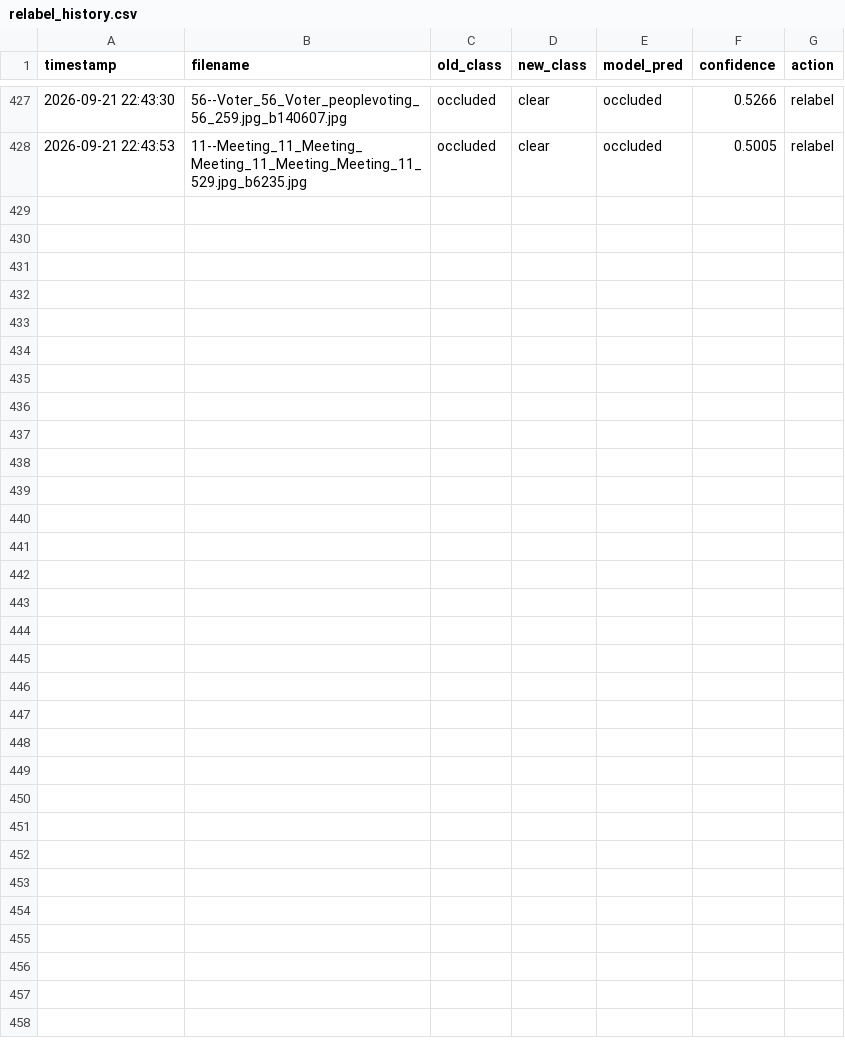
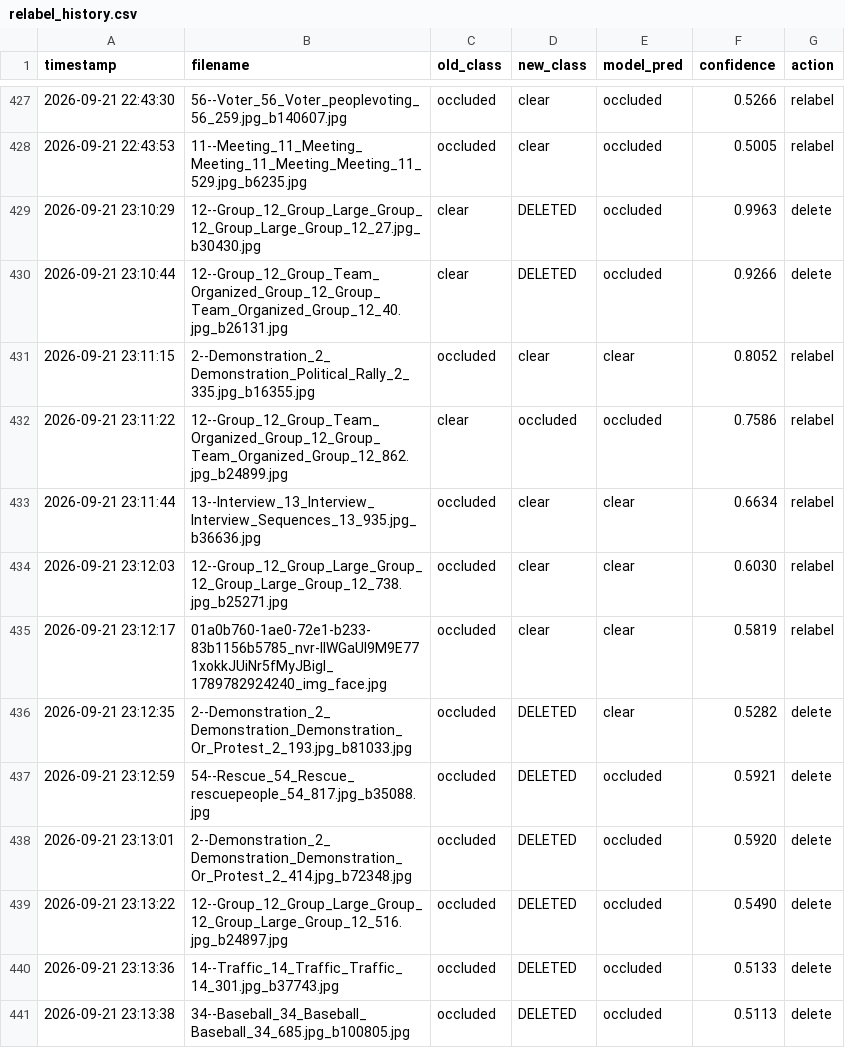
Before and after one commit to nhathung2006/face_occlusion_mobilenetv2.35, a CSV file: outputs/relabel_history.csv, drawn as a sheet; only a part is shown, gaps mark what is left out.

```diff
--- a/outputs/relabel_history.csv
+++ b/outputs/relabel_history.csv
@@ -428 +428,14 @@ timestamp,filename,old_class,new_class,model_pred,confidence,action
 2026-09-21 22:43:53,11--Meeting_11_Meeting_Meeting_11_Meeting_Meeting_11_529.jpg_b6235.jpg,occluded,clear,occluded,0.5005,relabel
+2026-09-21 23:10:29,12--Group_12_Group_Large_Group_12_Group_Large_Group_12_27.jpg_b30430.jpg,clear,DELETED,occluded,0.9963,delete
+2026-09-21 23:10:44,12--Group_12_Group_Team_Organized_Group_12_Group_Team_Organized_Group_12_40.jpg_b26131.jpg,clear,DELETED,occluded,0.9266,delete
+2026-09-21 23:11:15,2--Demonstration_2_Demonstration_Political_Rally_2_335.jpg_b16355.jpg,occluded,clear,clear,0.8052,relabel
+2026-09-21 23:11:22,12--Group_12_Group_Team_Organized_Group_12_Group_Team_Organized_Group_12_862.jpg_b24899.jpg,clear,occluded,occluded,0.7586,relabel
+2026-09-21 23:11:44,13--Interview_13_Interview_Interview_Sequences_13_935.jpg_b36636.jpg,occluded,clear,clear,0.6634,relabel
+2026-09-21 23:12:03,12--Group_12_Group_Large_Group_12_Group_Large_Group_12_738.jpg_b25271.jpg,occluded,clear,clear,0.6030,relabel
+2026-09-21 23:12:17,01a0b760-1ae0-72e1-b233-83b1156b5785_nvr-llWGaUl9M9E771xokkJUiNr5fMyJBigI_1789782924240_img_face.jpg,occluded,clear,clear,0.5819,relabel
+2026-09-21 23:12:35,2--Demonstration_2_Demonstration_Demonstration_Or_Protest_2_193.jpg_b81033.jpg,occluded,DELETED,clear,0.5282,delete
+2026-09-21 23:12:59,54--Rescue_54_Rescue_rescuepeople_54_817.jpg_b35088.jpg,occluded,DELETED,occluded,0.5921,delete
+2026-09-21 23:13:01,2--Demonstration_2_Demonstration_Demonstration_Or_Protest_2_414.jpg_b72348.jpg,occluded,DELETED,occluded,0.5920,delete
+2026-09-21 23:13:22,12--Group_12_Group_Large_Group_12_Group_Large_Group_12_516.jpg_b24897.jpg,occluded,DELETED,occluded,0.5490,delete
+2026-09-21 23:13:36,14--Traffic_14_Traffic_Traffic_14_301.jpg_b37743.jpg,occluded,DELETED,occluded,0.5133,delete
+2026-09-21 23:13:38,34--Baseball_34_Baseball_Baseball_34_685.jpg_b100805.jpg,occluded,DELETED,occluded,0.5113,delete
```
Also changed, not shown: outputs/eval_val/misclassified.csv, outputs/history.csv, 8 other files.
